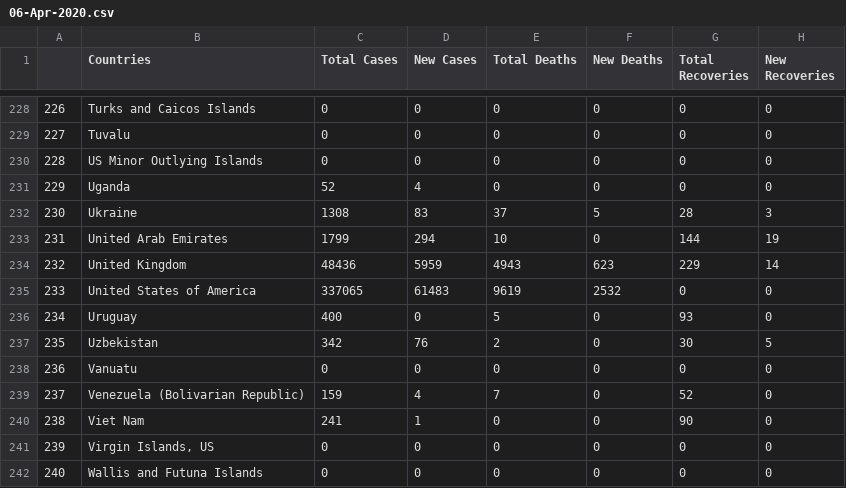
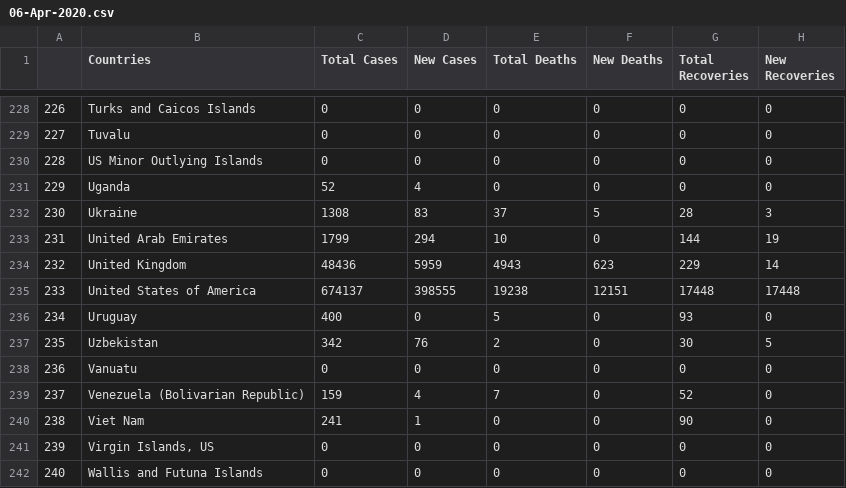
Before and after one commit to Timothy-Wangwe/Covid-19-Datasets, a CSV file: Data-Sets/06-Apr-2020.csv, drawn as a sheet; only a part is shown, gaps mark what is left out.

Commit message:
Automated every 6th hour dataset update

```diff
--- a/Data-Sets/06-Apr-2020.csv
+++ b/Data-Sets/06-Apr-2020.csv
@@ -234,3 +234,3 @@
 232,United Kingdom,48436,5959,4943,623,229,14
-233,United States of America,337065,61483,9619,2532,0,0
+233,United States of America,674137,398555,19238,12151,17448,17448
 234,Uruguay,400,0,5,0,93,0
```
Also changed, not shown: 1 other file.
